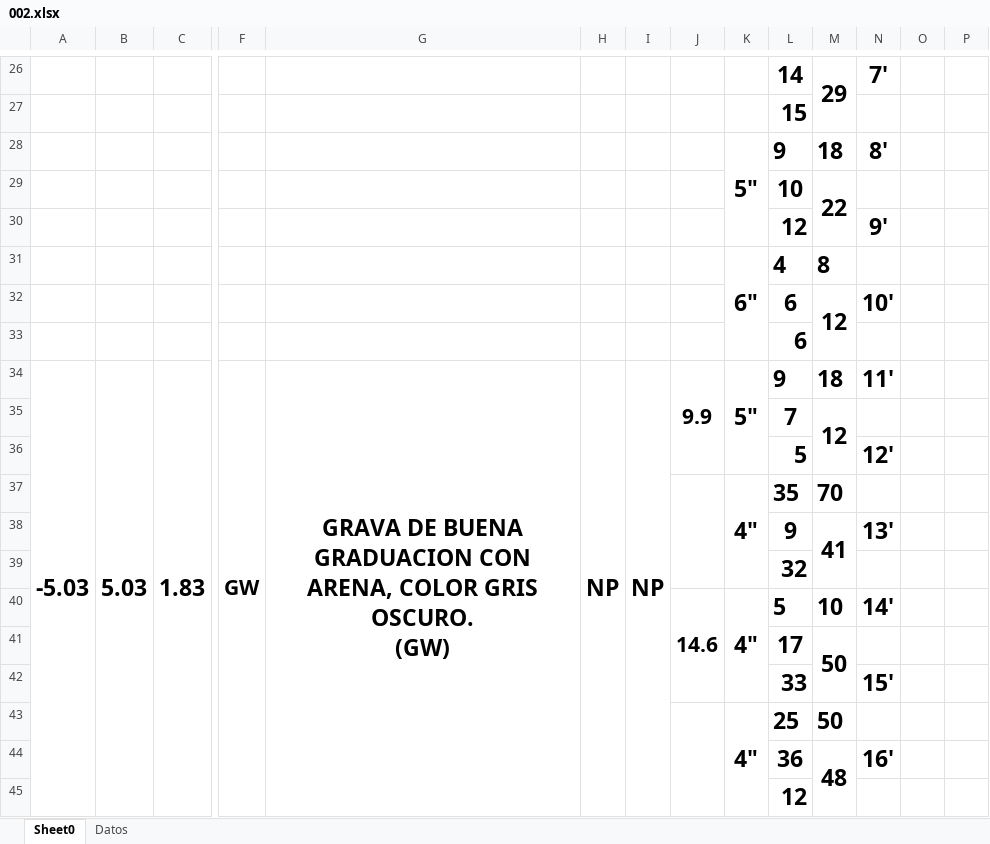
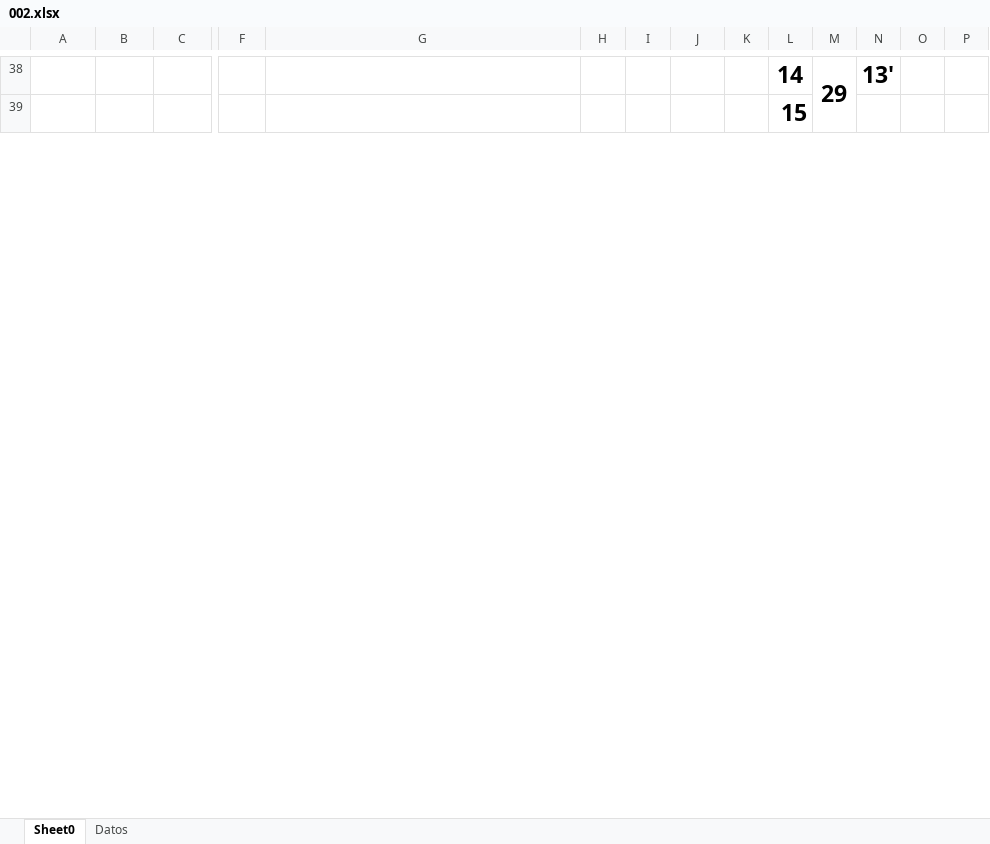
Before and after one commit to Hitzui/Grafico, an Excel workbook: 002.xlsx, sheet Sheet0, drawn as a sheet; only a part is shown, gaps mark what is left out; values as stored, in another font and other column widths than the file's, no borders; charts and pictures not drawn; removed rows and columns are numbered as before the commit, all else as after; rows hold the shown columns only; ↵ is a line break in a cell; the diff covers the shown part only; the diff names each change by its address in the sheet, - before the commit and + after, or states it on an @@ line.

```diff
--- a/002.xlsx (sheet Sheet0)
+++ b/002.xlsx (sheet Sheet0)
-N38: 7'
+N38: 13'
-row 28:  |  |  |  |  |  |  |  | 5" | 9 | 18 | 8'
-row 29:  |  |  |  |  |  |  |  |  | 10 | 22
-row 30:  |  |  |  |  |  |  |  |  | 12 |  | 9'
-row 31:  |  |  |  |  |  |  |  | 6" | 4 | 8
-row 32:  |  |  |  |  |  |  |  |  | 6 | 12 | 10'
-row 33:  |  |  |  |  |  |  |  |  | 6
-row 34: -5.03 | 5.03 | 1.83 | GW | GRAVA DE BUENA GRADUACION CON ARENA, COLOR GRIS OSCURO. ↵ (GW) | NP | NP | 9.9 | 5" | 9 | 18 | 11'
-row 35:  |  |  |  |  |  |  |  |  | 7 | 12
-row 36:  |  |  |  |  |  |  |  |  | 5 |  | 12'
-row 37:  |  |  |  |  |  |  |  | 4" | 35 | 70
-row 38:  |  |  |  |  |  |  |  |  | 9 | 41 | 13'
-row 39:  |  |  |  |  |  |  |  |  | 32
-row 40:  |  |  |  |  |  |  | 14.6 | 4" | 5 | 10 | 14'
-row 41:  |  |  |  |  |  |  |  |  | 17 | 50
-row 42:  |  |  |  |  |  |  |  |  | 33 |  | 15'
-row 43:  |  |  |  |  |  |  |  | 4" | 25 | 50
-row 44:  |  |  |  |  |  |  |  |  | 36 | 48 | 16'
-row 45:  |  |  |  |  |  |  |  |  | 12
```
Also changed, not shown: 57 added rows, 51 removed rows and 15 edited cells elsewhere in this sheet, sheet Datos, charts or pictures, 8 other files.
